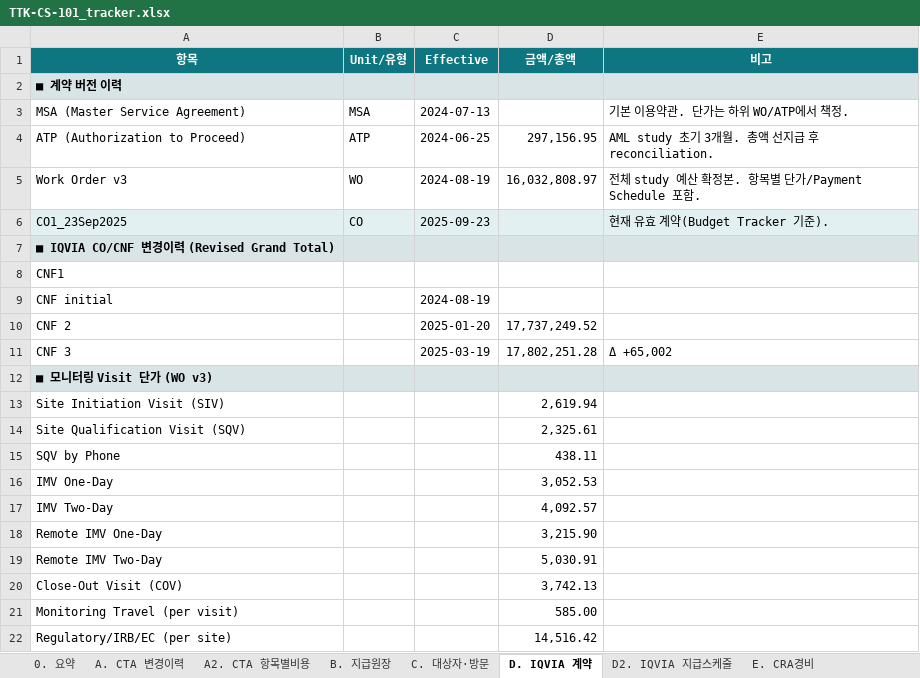
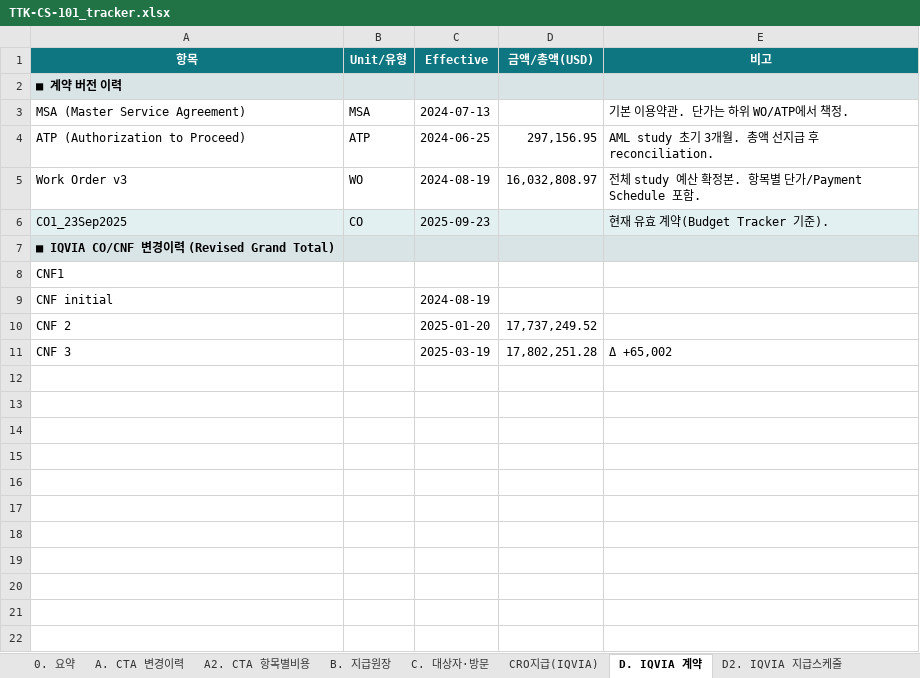
Before and after one commit to j93016543-cyber/Investigator-fee-monitoring-visit, an Excel workbook: exports/TTK-CS-101_tracker.xlsx, sheet D. IQVIA 계약, drawn as a sheet; values as stored, in another font and other column widths than the file's, no borders; the diff names each change by its address in the sheet, - before the commit and + after, or states it on an @@ line.

```diff
--- a/exports/TTK-CS-101_tracker.xlsx (sheet D. IQVIA 계약)
+++ b/exports/TTK-CS-101_tracker.xlsx (sheet D. IQVIA 계약)
+sheet tab: CRO지급(IQVIA)
-D1: 금액/총액
+D1: 금액/총액(USD)
-row 12: ■ 모니터링 Visit 단가 (WO v3)
-row 13: Site Initiation Visit (SIV) |  |  | 2,619.94
-row 14: Site Qualification Visit (SQV) |  |  | 2,325.61
-row 15: SQV by Phone |  |  | 438.11
-row 16: IMV One-Day |  |  | 3,052.53
-row 17: IMV Two-Day |  |  | 4,092.57
-row 18: Remote IMV One-Day |  |  | 3,215.90
-row 19: Remote IMV Two-Day |  |  | 5,030.91
-row 20: Close-Out Visit (COV) |  |  | 3,742.13
-row 21: Monitoring Travel (per visit) |  |  | 585.00
-row 22: Regulatory/IRB/EC (per site) |  |  | 14,516.42
```
Also changed, not shown: sheet C. 대상자·방문, sheet A2. CTA 항목별비용, sheet B. 지급원장, sheet 0. 요약, sheet 모니터링 잔여, sheet D2. IQVIA 지급스케줄, other sheet tabs, 1 other file.
